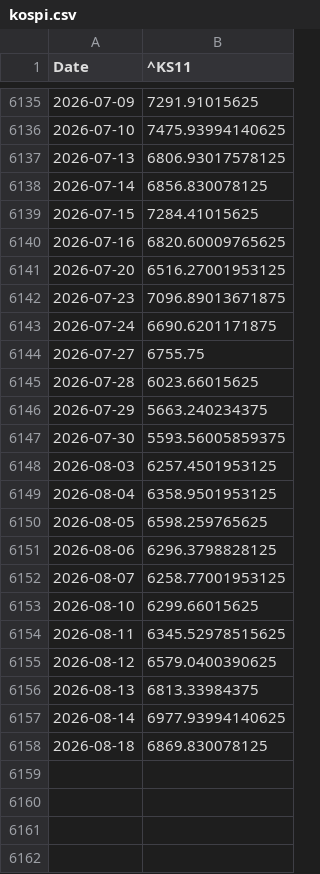
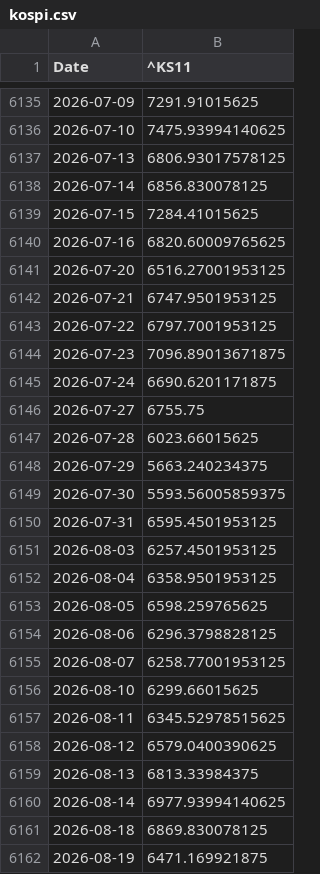
Before and after one commit to wind-flow/algogangs, a CSV file: pipeline/data/kospi.csv, drawn as a sheet; only a part is shown, gaps mark what is left out.

```diff
--- a/pipeline/data/kospi.csv
+++ b/pipeline/data/kospi.csv
@@ -6141,2 +6141,4 @@ Date,^KS11
 2026-07-20,6516.27001953125
+2026-07-21,6747.9501953125
+2026-07-22,6797.7001953125
 2026-07-23,7096.89013671875
@@ -6147,2 +6149,3 @@ Date,^KS11
 2026-07-30,5593.56005859375
+2026-07-31,6595.4501953125
 2026-08-03,6257.4501953125
@@ -6158 +6161,2 @@ Date,^KS11
 2026-08-18,6869.830078125
+2026-08-19,6471.169921875
```
Also changed, not shown: pipeline/data/hy_spread.csv, pipeline/data/rs_growth.csv, 23 other files.
